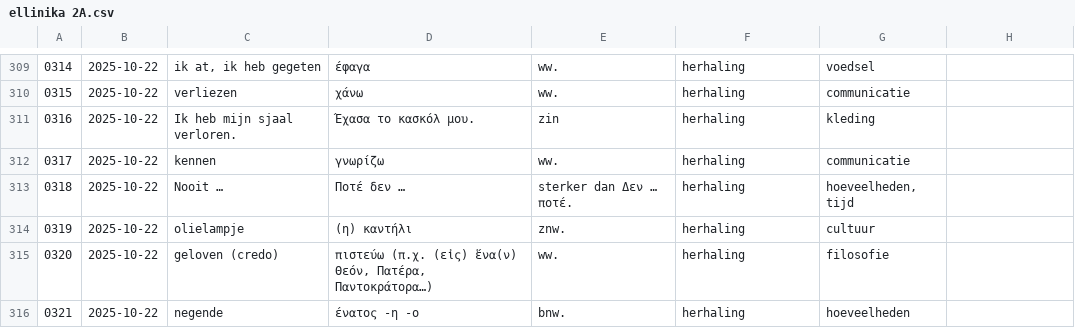
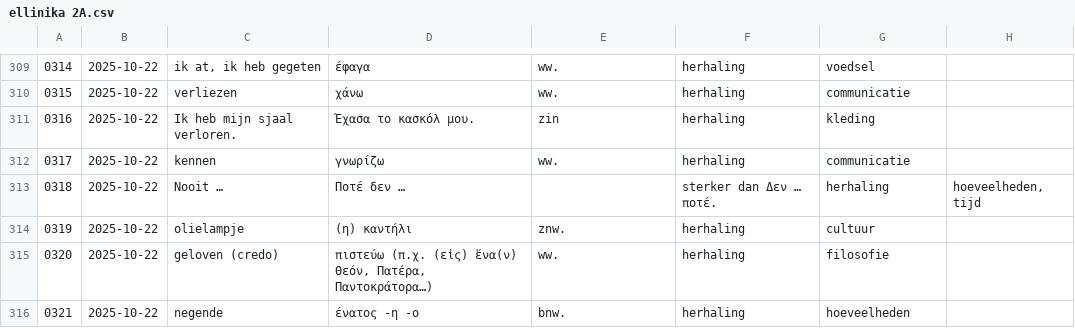
Before and after one commit to rhythmus/lexilogio, a CSV file: ellinika 2A.csv, drawn as a sheet; only a part is shown, gaps mark what is left out.

```diff
--- a/ellinika 2A.csv
+++ b/ellinika 2A.csv
@@ -312,3 +312,3 @@
 0317;2025-10-22;kennen;γνωρίζω;ww.;herhaling;communicatie
-0318;2025-10-22;Nooit …;Ποτέ δεν …;sterker dan Δεν … ποτέ.;herhaling;hoeveelheden, tijd
+0318;2025-10-22;Nooit …;Ποτέ δεν …;;sterker dan Δεν … ποτέ.;herhaling;hoeveelheden, tijd
 0319;2025-10-22;olielampje;(η) καντήλι;znw.;herhaling;cultuur
```
Also changed, not shown: lexilogio.csv.
